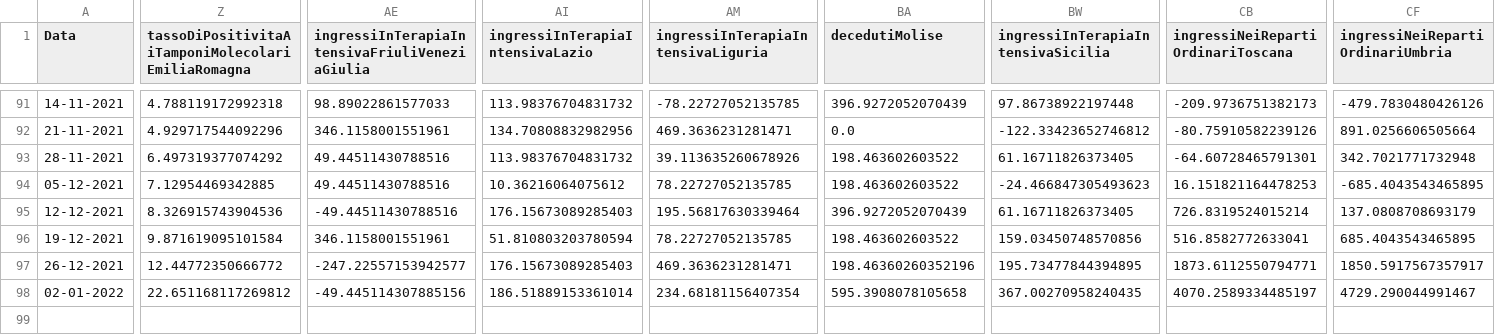
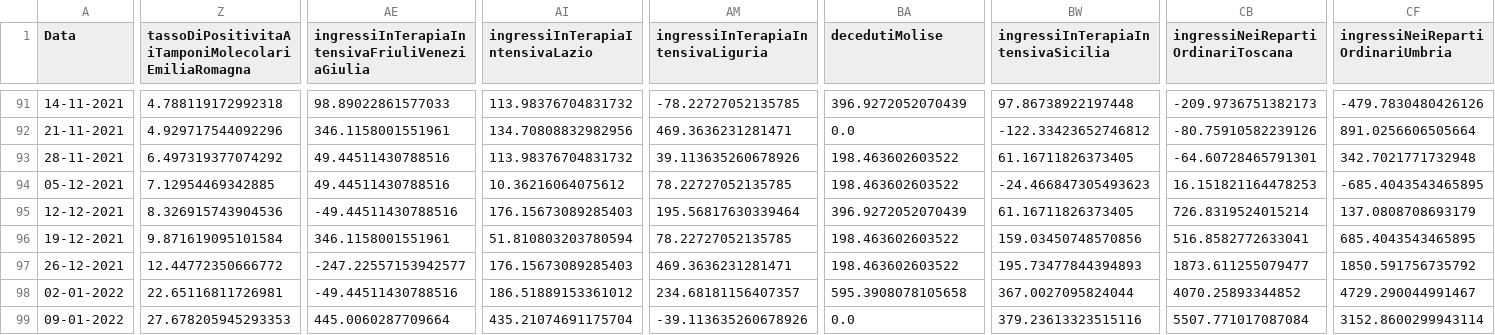
Before and after one commit to DigitalChriAri/Covid, a CSV file: Covid19GraficiSettimanaliItaliaEVeneto.csv, drawn as a sheet; only a part is shown, gaps mark what is left out; rows hold the shown columns only; the diff covers the shown part only; the diff names each change by its address in the sheet, - before the commit and + after, or states it on an @@ line.

```diff
--- a/Covid19GraficiSettimanaliItaliaEVeneto.csv
+++ b/Covid19GraficiSettimanaliItaliaEVeneto.csv
-BA97 (decedutiMolise): 198.46360260352196
+BA97 (decedutiMolise): 198.463602603522
-BW97: 195.73477844394895
+BW97: 195.73477844394893
-CB97: 1873.6112550794771
+CB97: 1873.611255079477
-CF97 (ingressiNeiRepartiOrdinariUmbria): 1850.5917567357917
+CF97 (ingressiNeiRepartiOrdinariUmbria): 1850.591756735792
-Z98: 22.651168117269812
+Z98: 22.65116811726981
-AE98: -49.445114307885156
+AE98: -49.44511430788516
-AI98 (ingressiInTerapiaIntensivaLazio): 186.51889153361014
+AI98 (ingressiInTerapiaIntensivaLazio): 186.51889153361012
-AM98: 234.68181156407354
+AM98: 234.68181156407357
-BW98: 367.00270958240435
+BW98: 367.0027095824044
-CB98: 4070.2589334485197
+CB98: 4070.25893344852
+row 99: 09-01-2022 | 27.678205945293353 | 445.0060287709664 | 435.21074691175704 | -39.113635260678926 | 0.0 | 379.23613323515116 | 5507.771017087084 | 3152.8600299943114
```
Also changed, not shown: 7 edited cells elsewhere in this file, Covid19GraficiSettimanaliTamponiTotaliItaliaEVeneto.csv.
